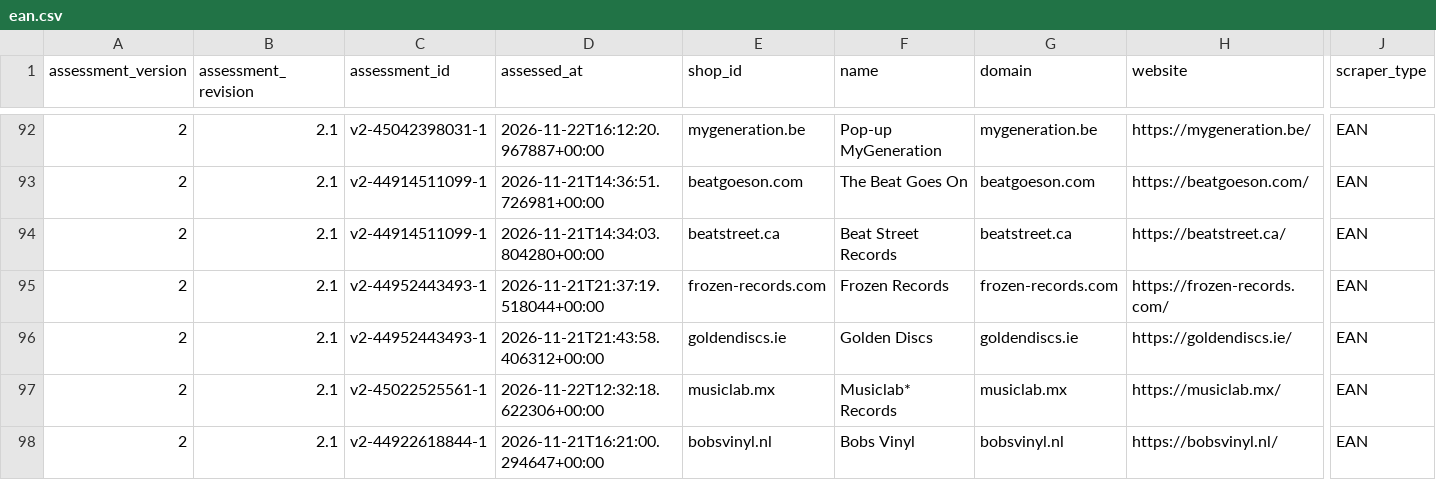
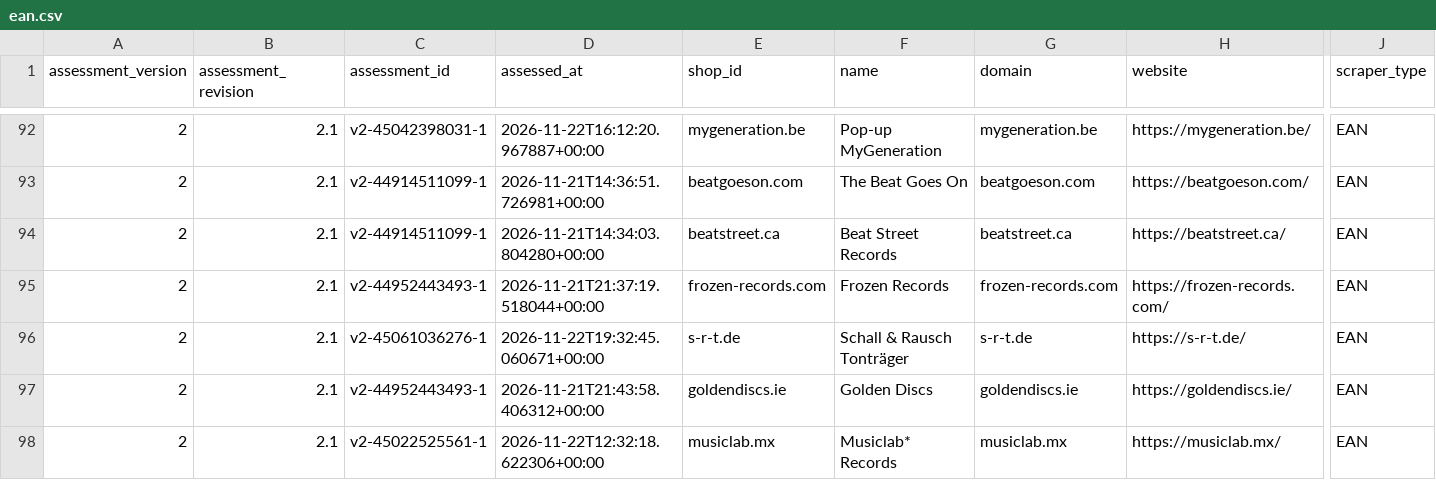
Before and after one commit to Vinylofy/patientseed., a CSV file: assessment-exports/v2/ean.csv, drawn as a sheet; only a part is shown, gaps mark what is left out; the shorter side is filled out with more unchanged rows; rows hold the shown columns only; the diff names each change by its address in the sheet, - before the commit and + after, or states it on an @@ line.

```diff
--- a/assessment-exports/v2/ean.csv
+++ b/assessment-exports/v2/ean.csv
+row 96: 2 | 2.1 | v2-45061036276-1 | 2026-11-22T19:32:45.060671+00:00 | s-r-t.de | Schall & Rausch Tonträger | s-r-t.de | https://s-r-t.de/ | EAN
```
